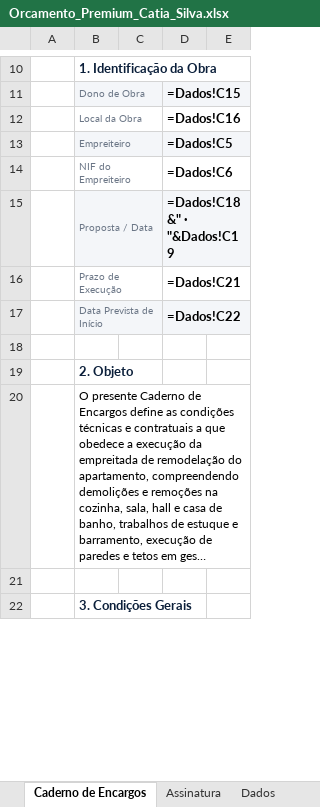
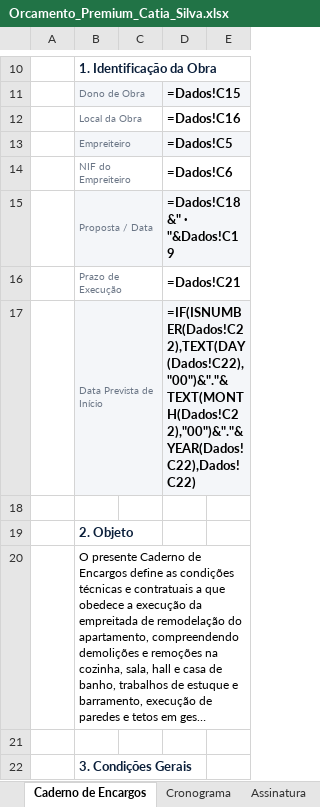
Before and after one commit to rubensborges056-dev/rubens, an Excel workbook: Orcamento_Premium_Catia_Silva.xlsx, sheet Caderno de Encargos, drawn as a sheet; only a part is shown, gaps mark what is left out; long unchanged cells end in …; values as stored, in another font and other column widths than the file's, no borders; formulas without a stored value are shown as written; charts and pictures not drawn; the diff names each change by its address in the sheet, - before the commit and + after, or states it on an @@ line.

```diff
--- a/Orcamento_Premium_Catia_Silva.xlsx (sheet Caderno de Encargos)
+++ b/Orcamento_Premium_Catia_Silva.xlsx (sheet Caderno de Encargos)
+sheet tab: Cronograma
-D17: =Dados!C22
+D17: =IF(ISNUMBER(Dados!C22),TEXT(DAY(Dados!C22),"00")&"."&TEXT(MONTH(Dados!C22),"00")&"."&YEAR(Dados!C22),Dados!C22)
```
Also changed, not shown: sheet Capa, sheet Dados, charts or pictures, 1 other file.
